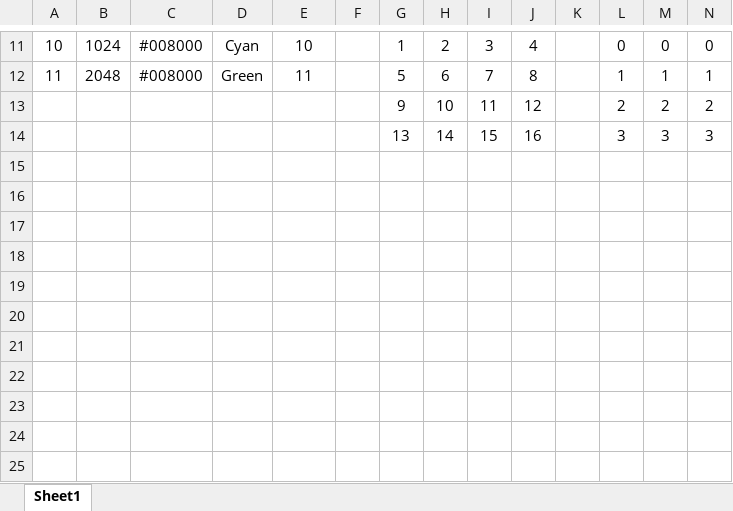
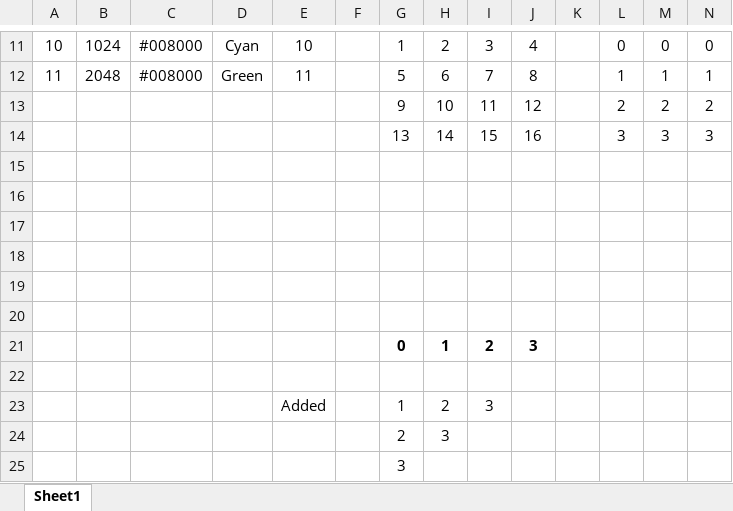
Before and after one commit to ShriramSuryawanshi/Android-2048_Game, an Excel workbook: Colors.xlsx, sheet Sheet1, drawn as a sheet; only a part is shown, gaps mark what is left out; values as stored, in another font and other column widths than the file's, no borders; rows hold the shown columns only; the diff names each change by its address in the sheet, - before the commit and + after, or states it on an @@ line.

```diff
--- a/Colors.xlsx (sheet Sheet1)
+++ b/Colors.xlsx (sheet Sheet1)
+row 15: (empty)
+row 16: (empty)
+row 17: (empty)
+row 18: (empty)
+row 19: (empty)
+row 20: (empty)
+row 21:  |  |  |  |  |  | 0 | 1 | 2 | 3
+row 22: (empty)
+row 23:  |  |  |  | Added |  | 1 | 2 | 3
+row 24:  |  |  |  |  |  | 2 | 3
+row 25:  |  |  |  |  |  | 3
```
Also changed, not shown: 2 other files.
